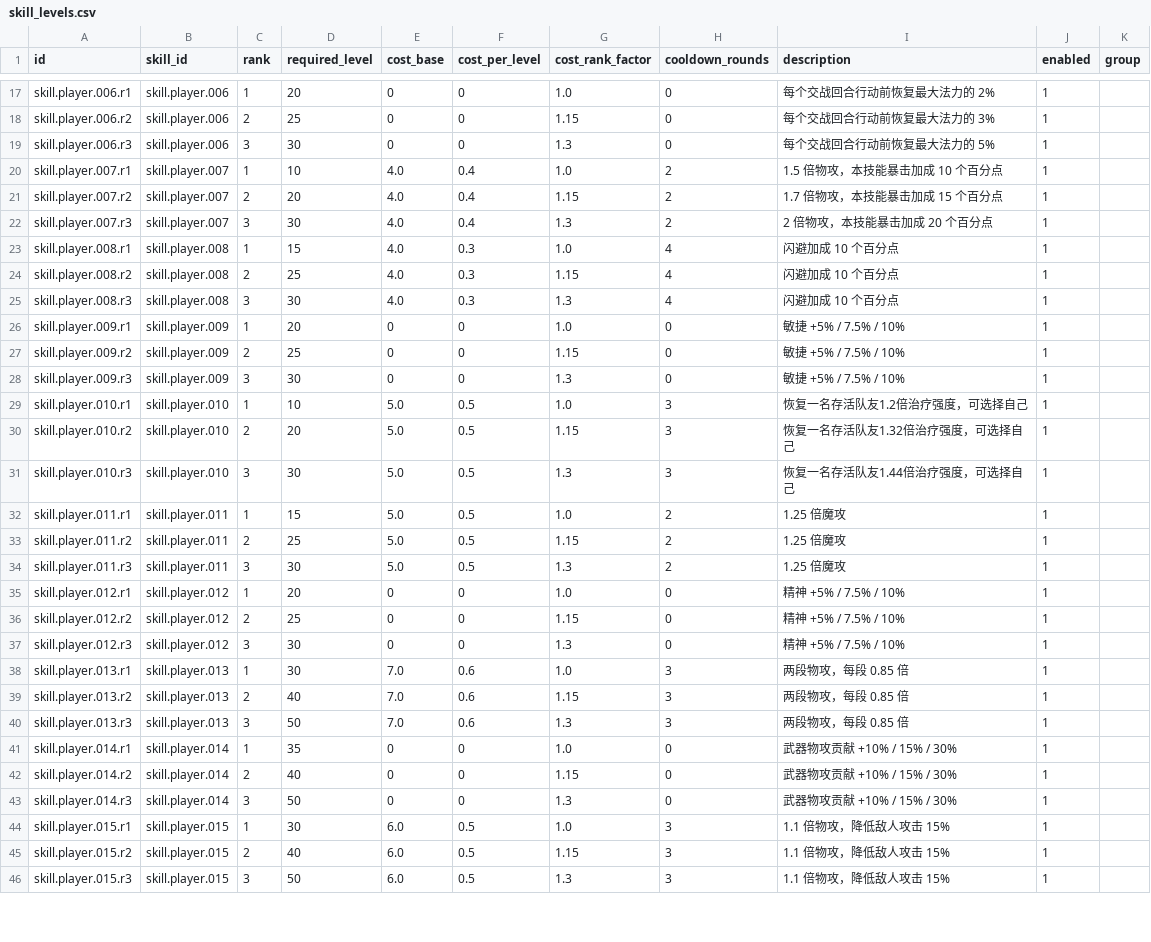
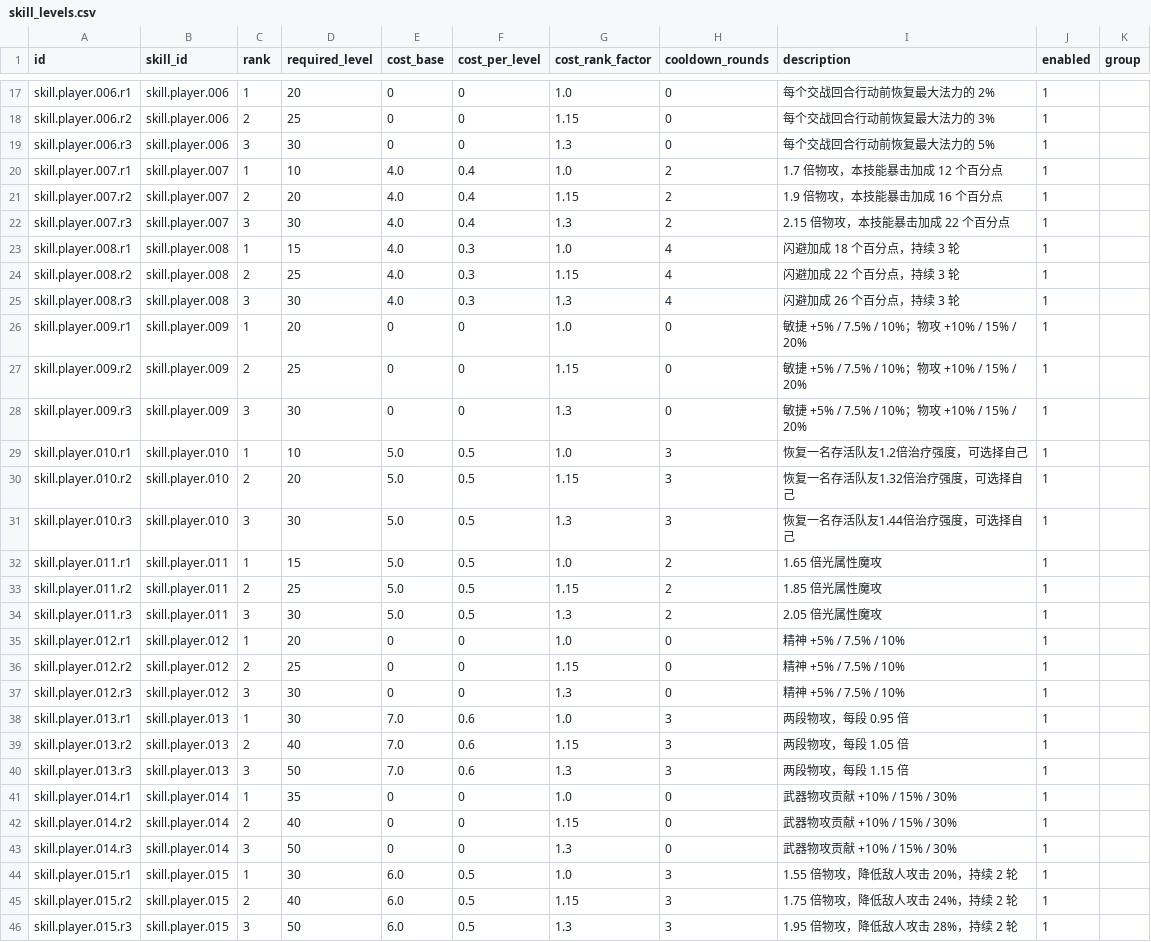
Before and after one commit to TangerineSpecter/O-Doc, a CSV file: system_settings/agent_world/combat/data/skill_levels.csv, drawn as a sheet; only a part is shown, gaps mark what is left out; the diff covers the shown part only.

```diff
--- a/system_settings/agent_world/combat/data/skill_levels.csv
+++ b/system_settings/agent_world/combat/data/skill_levels.csv
@@ -19,11 +19,11 @@ skill.player.006.r2,skill.player.006,2,25,0,0,1.15,0,每个交战回合行动前
 skill.player.006.r3,skill.player.006,3,30,0,0,1.3,0,每个交战回合行动前恢复最大法力的 5%,1,
-skill.player.007.r1,skill.player.007,1,10,4.0,0.4,1.0,2,1.5 倍物攻，本技能暴击加成 10 个百分点,1,
-skill.player.007.r2,skill.player.007,2,20,4.0,0.4,1.15,2,1.7 倍物攻，本技能暴击加成 15 个百分点,1,
-skill.player.007.r3,skill.player.007,3,30,4.0,0.4,1.3,2,2 倍物攻，本技能暴击加成 20 个百分点,1,
-skill.player.008.r1,skill.player.008,1,15,4.0,0.3,1.0,4,闪避加成 10 个百分点,1,
-skill.player.008.r2,skill.player.008,2,25,4.0,0.3,1.15,4,闪避加成 10 个百分点,1,
-skill.player.008.r3,skill.player.008,3,30,4.0,0.3,1.3,4,闪避加成 10 个百分点,1,
-skill.player.009.r1,skill.player.009,1,20,0,0,1.0,0,敏捷 +5% / 7.5% / 10%,1,
-skill.player.009.r2,skill.player.009,2,25,0,0,1.15,0,敏捷 +5% / 7.5% / 10%,1,
-skill.player.009.r3,skill.player.009,3,30,0,0,1.3,0,敏捷 +5% / 7.5% / 10%,1,
+skill.player.007.r1,skill.player.007,1,10,4.0,0.4,1.0,2,1.7 倍物攻，本技能暴击加成 12 个百分点,1,
+skill.player.007.r2,skill.player.007,2,20,4.0,0.4,1.15,2,1.9 倍物攻，本技能暴击加成 16 个百分点,1,
+skill.player.007.r3,skill.player.007,3,30,4.0,0.4,1.3,2,2.15 倍物攻，本技能暴击加成 22 个百分点,1,
+skill.player.008.r1,skill.player.008,1,15,4.0,0.3,1.0,4,闪避加成 18 个百分点，持续 3 轮,1,
+skill.player.008.r2,skill.player.008,2,25,4.0,0.3,1.15,4,闪避加成 22 个百分点，持续 3 轮,1,
+skill.player.008.r3,skill.player.008,3,30,4.0,0.3,1.3,4,闪避加成 26 个百分点，持续 3 轮,1,
+skill.player.009.r1,skill.player.009,1,20,0,0,1.0,0,敏捷 +5% / 7.5% / 10%；物攻 +10% / 15% / 20%,1,
+skill.player.009.r2,skill.player.009,2,25,0,0,1.15,0,敏捷 +5% / 7.5% / 10%；物攻 +10% / 15% / 20%,1,
+skill.player.009.r3,skill.player.009,3,30,0,0,1.3,0,敏捷 +5% / 7.5% / 10%；物攻 +10% / 15% / 20%,1,
 skill.player.010.r1,skill.player.010,1,10,5.0,0.5,1.0,3,恢复一名存活队友1.2倍治疗强度，可选择自己,1,
@@ -31,5 +31,5 @@ skill.player.010.r2,skill.player.010,2,20,5.0,0.5,1.15,3,恢复一名存活队
 skill.player.010.r3,skill.player.010,3,30,5.0,0.5,1.3,3,恢复一名存活队友1.44倍治疗强度，可选择自己,1,
-skill.player.011.r1,skill.player.011,1,15,5.0,0.5,1.0,2,1.25 倍魔攻,1,
-skill.player.011.r2,skill.player.011,2,25,5.0,0.5,1.15,2,1.25 倍魔攻,1,
-skill.player.011.r3,skill.player.011,3,30,5.0,0.5,1.3,2,1.25 倍魔攻,1,
+skill.player.011.r1,skill.player.011,1,15,5.0,0.5,1.0,2,1.65 倍光属性魔攻,1,
+skill.player.011.r2,skill.player.011,2,25,5.0,0.5,1.15,2,1.85 倍光属性魔攻,1,
+skill.player.011.r3,skill.player.011,3,30,5.0,0.5,1.3,2,2.05 倍光属性魔攻,1,
 skill.player.012.r1,skill.player.012,1,20,0,0,1.0,0,精神 +5% / 7.5% / 10%,1,
@@ -37,5 +37,5 @@ skill.player.012.r2,skill.player.012,2,25,0,0,1.15,0,精神 +5% / 7.5% / 10%,1,
 skill.player.012.r3,skill.player.012,3,30,0,0,1.3,0,精神 +5% / 7.5% / 10%,1,
-skill.player.013.r1,skill.player.013,1,30,7.0,0.6,1.0,3,两段物攻，每段 0.85 倍,1,
-skill.player.013.r2,skill.player.013,2,40,7.0,0.6,1.15,3,两段物攻，每段 0.85 倍,1,
-skill.player.013.r3,skill.player.013,3,50,7.0,0.6,1.3,3,两段物攻，每段 0.85 倍,1,
+skill.player.013.r1,skill.player.013,1,30,7.0,0.6,1.0,3,两段物攻，每段 0.95 倍,1,
+skill.player.013.r2,skill.player.013,2,40,7.0,0.6,1.15,3,两段物攻，每段 1.05 倍,1,
+skill.player.013.r3,skill.player.013,3,50,7.0,0.6,1.3,3,两段物攻，每段 1.15 倍,1,
 skill.player.014.r1,skill.player.014,1,35,0,0,1.0,0,武器物攻贡献 +10% / 15% / 30%,1,
@@ -43,4 +43,4 @@ skill.player.014.r2,skill.player.014,2,40,0,0,1.15,0,武器物攻贡献 +10% / 1
 skill.player.014.r3,skill.player.014,3,50,0,0,1.3,0,武器物攻贡献 +10% / 15% / 30%,1,
-skill.player.015.r1,skill.player.015,1,30,6.0,0.5,1.0,3,1.1 倍物攻，降低敌人攻击 15%,1,
-skill.player.015.r2,skill.player.015,2,40,6.0,0.5,1.15,3,1.1 倍物攻，降低敌人攻击 15%,1,
-skill.player.015.r3,skill.player.015,3,50,6.0,0.5,1.3,3,1.1 倍物攻，降低敌人攻击 15%,1,
+skill.player.015.r1,skill.player.015,1,30,6.0,0.5,1.0,3,1.55 倍物攻，降低敌人攻击 20%，持续 2 轮,1,
+skill.player.015.r2,skill.player.015,2,40,6.0,0.5,1.15,3,1.75 倍物攻，降低敌人攻击 24%，持续 2 轮,1,
+skill.player.015.r3,skill.player.015,3,50,6.0,0.5,1.3,3,1.95 倍物攻，降低敌人攻击 28%，持续 2 轮,1,
```
Also changed, not shown: 108 edited cells elsewhere in this file, 15 other files.
